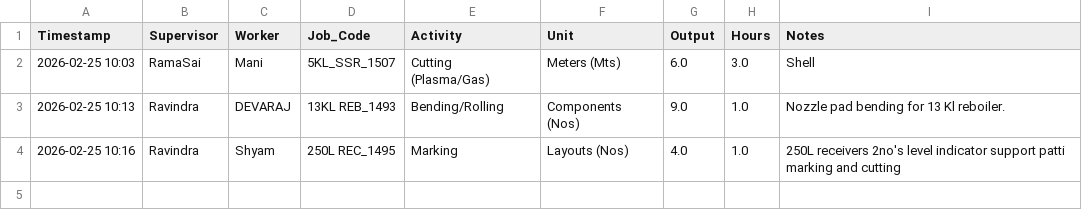
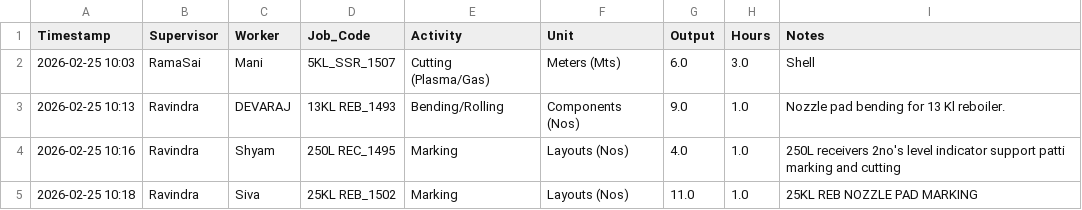
Before and after one commit to Bgenggadmin/shopfloor-monitor, a CSV file: production_logs.csv, drawn as a sheet.

Commit message:
Sync 2026-02-25 10:18:59.971192+05:30

```diff
--- a/production_logs.csv
+++ b/production_logs.csv
@@ -4 +4,2 @@ Timestamp,Supervisor,Worker,Job_Code,Activity,Unit,Output,Hours,Notes
 2026-02-25 10:16,Ravindra,Shyam,250L REC_1495,Marking,Layouts (Nos),4.0,1.0,250L receivers 2no's level indicator support patti marking and cutting
+2026-02-25 10:18,Ravindra,Siva,25KL REB_1502,Marking,Layouts (Nos),11.0,1.0,25KL REB NOZZLE PAD MARKING
```
